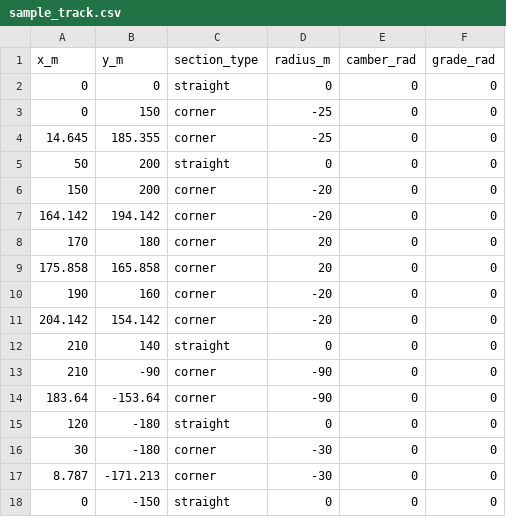
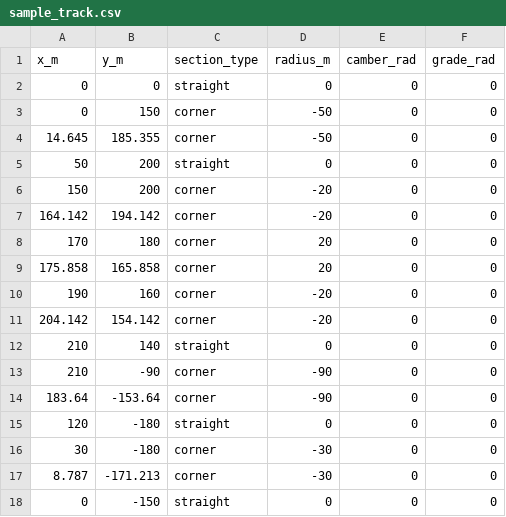
Before and after one commit to rob-graham/speed, a CSV file: sample_track.csv, drawn as a sheet.

Commit message:
Fixed
The first corner bug was due to a poor corner definition - incompatible radius and following x, y data. Updated sample_track.csv.

```diff
--- a/sample_track.csv
+++ b/sample_track.csv
@@ -2,4 +2,4 @@ x_m,y_m,section_type,radius_m,camber_rad,grade_rad
 0,0,straight,0,0,0
-0,150,corner,-25,0,0
-14.645,185.355,corner,-25,0,0
+0,150,corner,-50,0,0
+14.645,185.355,corner,-50,0,0
 50,200,straight,0,0,0
```
Also changed, not shown: 1 other file.
